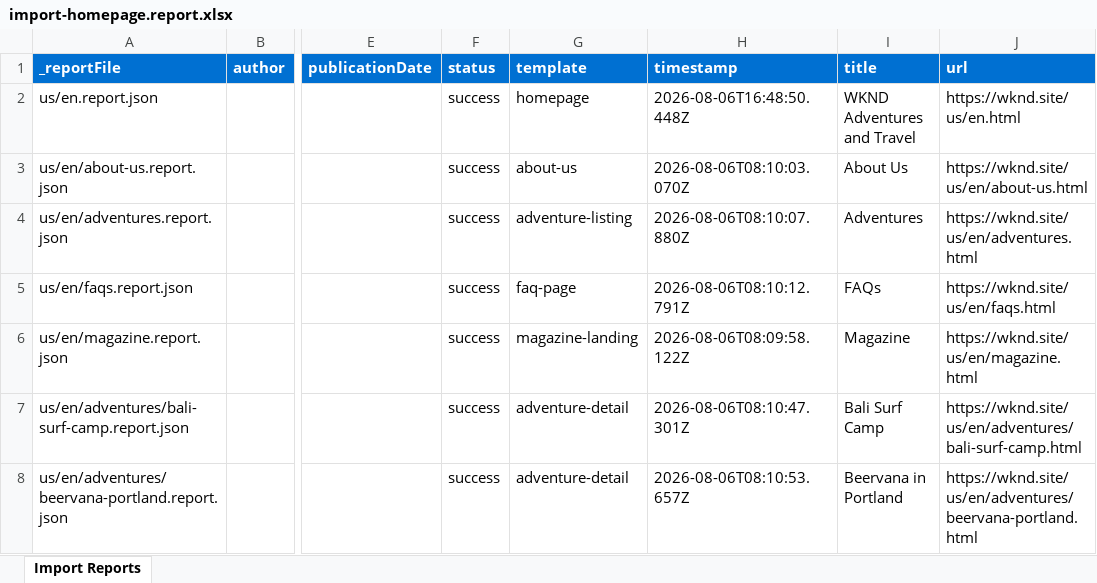
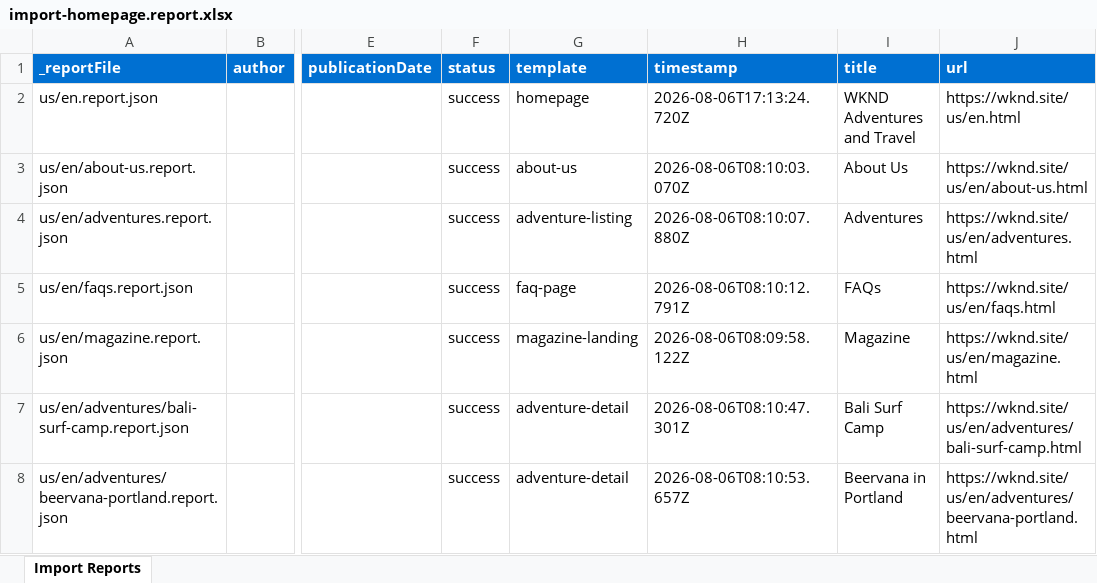
Before and after one commit to vrushabh-adobe-eds/ema-new-project, an Excel workbook: tools/importer/reports/import-homepage.report.xlsx, sheet Import Reports, drawn as a sheet; only a part is shown, gaps mark what is left out; values as stored, in another font and other column widths than the file's, no borders; the diff names each change by its address in the sheet, - before the commit and + after, or states it on an @@ line.

```diff
--- a/tools/importer/reports/import-homepage.report.xlsx (sheet Import Reports)
+++ b/tools/importer/reports/import-homepage.report.xlsx (sheet Import Reports)
-H2 (timestamp): 2026-08-06T16:48:50.448Z
+H2 (timestamp): 2026-08-06T17:13:24.720Z
```
Also changed, not shown: 3 other files.
